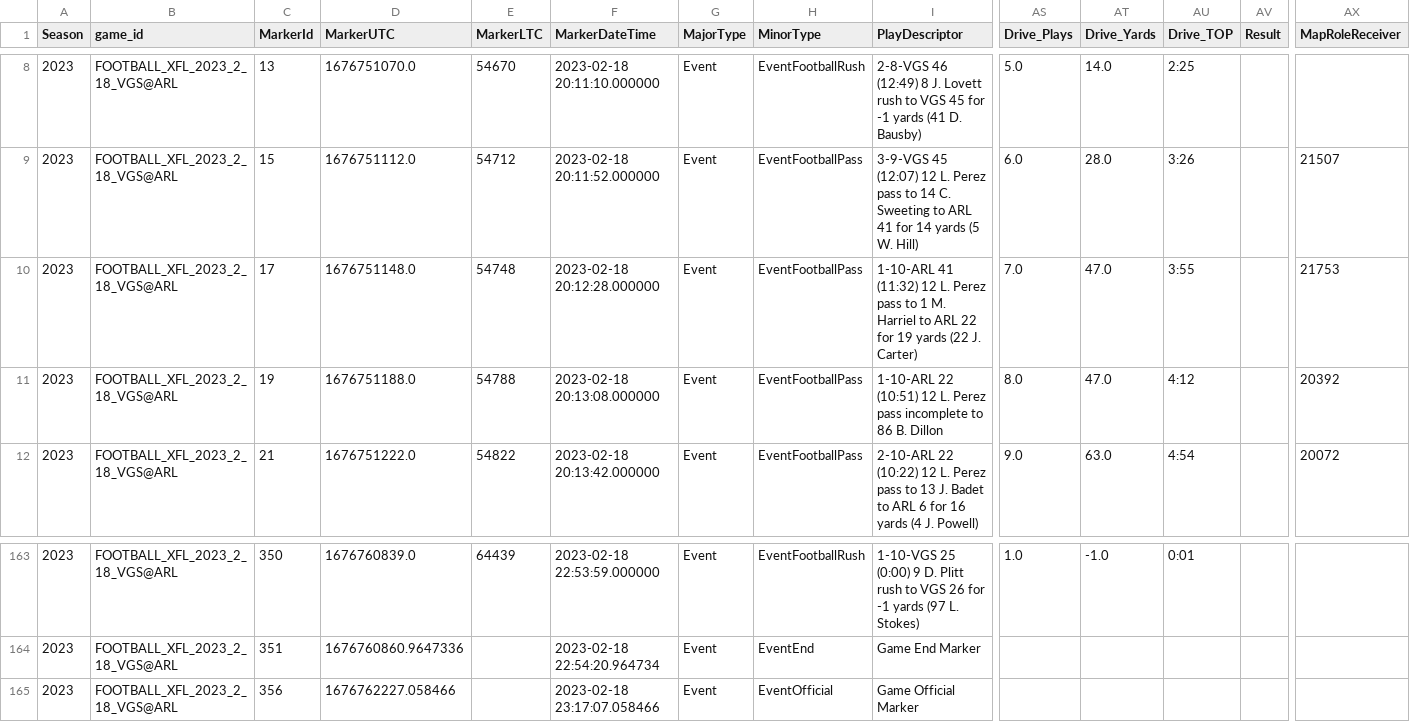
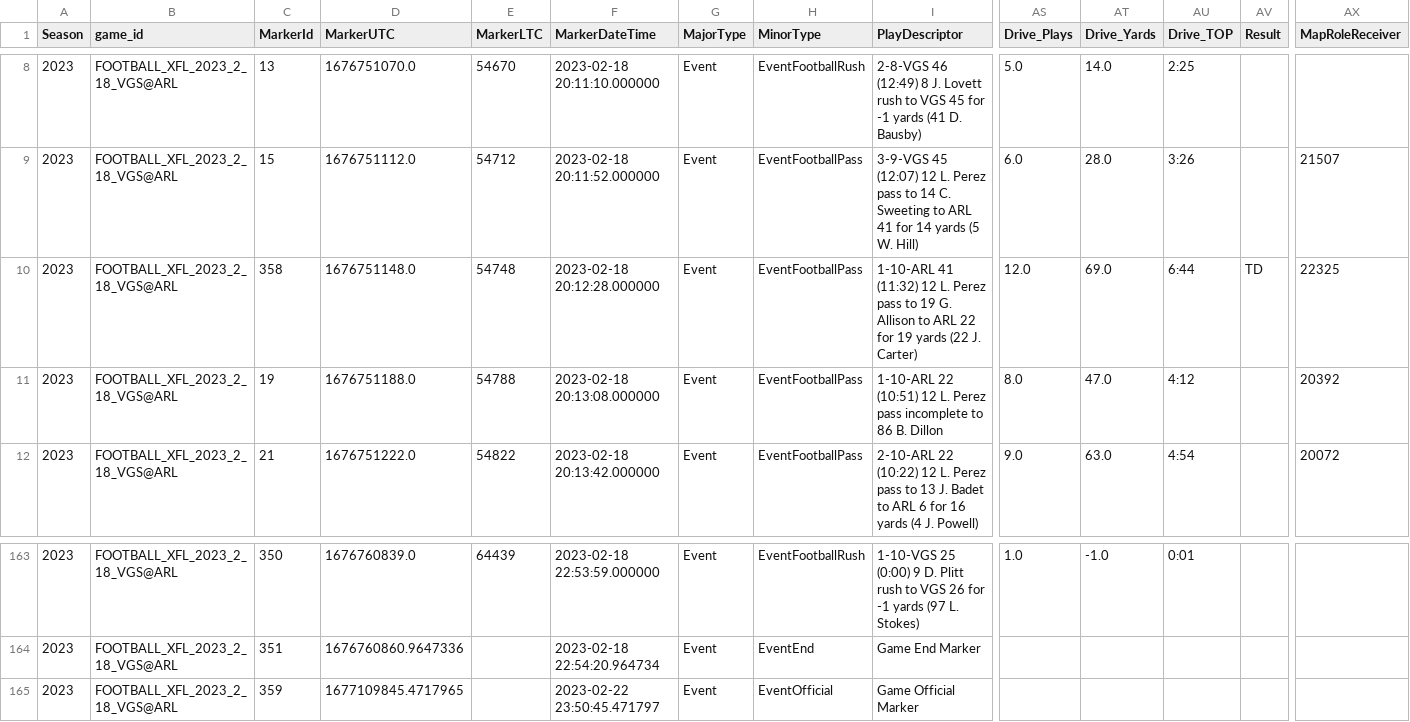
Before and after one commit to armstjc/xfl-2023-data-repository, a CSV file: pbp/single_game/csv/FOOTBALL_XFL_2023_2_18_VGS@ARL.csv, drawn as a sheet; only a part is shown, gaps mark what is left out; the diff names each change by its address in the sheet, - before the commit and + after, or states it on an @@ line.

```diff
--- a/pbp/single_game/csv/FOOTBALL_XFL_2023_2_18_VGS@ARL.csv
+++ b/pbp/single_game/csv/FOOTBALL_XFL_2023_2_18_VGS@ARL.csv
-C10 (MarkerId): 17
+C10 (MarkerId): 358
-I10 (PlayDescriptor): …pass to 1 M. Harriel to ARL…
+I10 (PlayDescriptor): …pass to 19 G. Allison to ARL…
-AS10 (Drive_Plays): 7.0
+AS10 (Drive_Plays): 12.0
-AT10 (Drive_Yards): 47.0
+AT10 (Drive_Yards): 69.0
-AU10 (Drive_TOP): 3:55
+AU10 (Drive_TOP): 6:44
-AV10 (Result): (empty)
+AV10 (Result): TD
-AX10 (MapRoleReceiver): 21753
+AX10 (MapRoleReceiver): 22325
-C165 (MarkerId): 356
+C165 (MarkerId): 359
-D165 (MarkerUTC): 1676762227.058466
+D165 (MarkerUTC): 1677109845.4717965
-F165 (MarkerDateTime): 2023-02-18 23:17:07.058466
+F165 (MarkerDateTime): 2023-02-22 23:50:45.471797
```
Also changed, not shown: pbp/single_game/csv/FOOTBALL_XFL_2023_2_19_SEA@DC.csv, pbp/single_game/csv/FOOTBALL_XFL_2023_2_19_STL@SA.csv, 53 other files.
